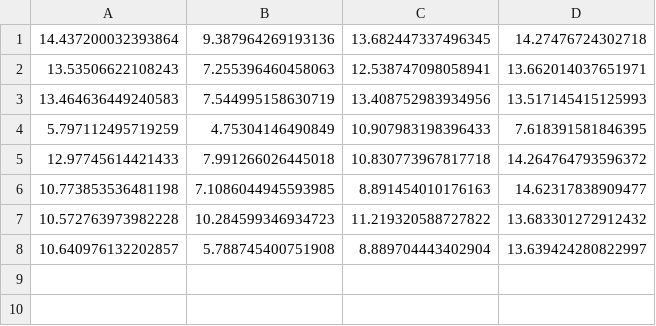
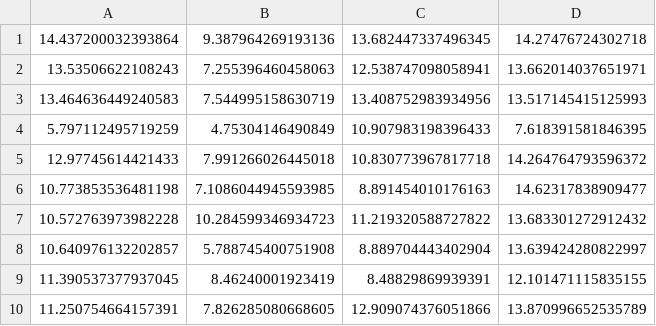
Before and after one commit to VT-Collab/Counter-BC, a CSV file: results/5.csv, drawn as a sheet; the diff names each change by its address in the sheet, - before the commit and + after, or states it on an @@ line.

```diff
--- a/results/5.csv
+++ b/results/5.csv
+row 9: 11.390537377937045 | 8.46240001923419 | 8.48829869939391 | 12.101471115835155
+row 10: 11.250754664157391 | 7.826285080668605 | 12.909074376051866 | 13.870996652535789
```
Also changed, not shown: 7 other files.
